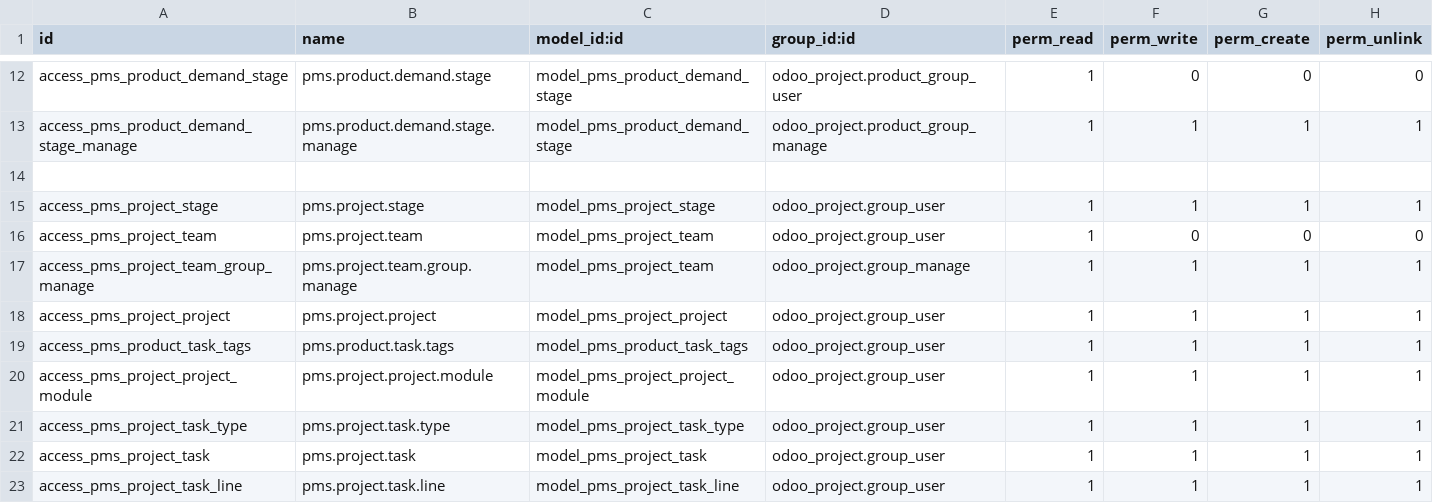
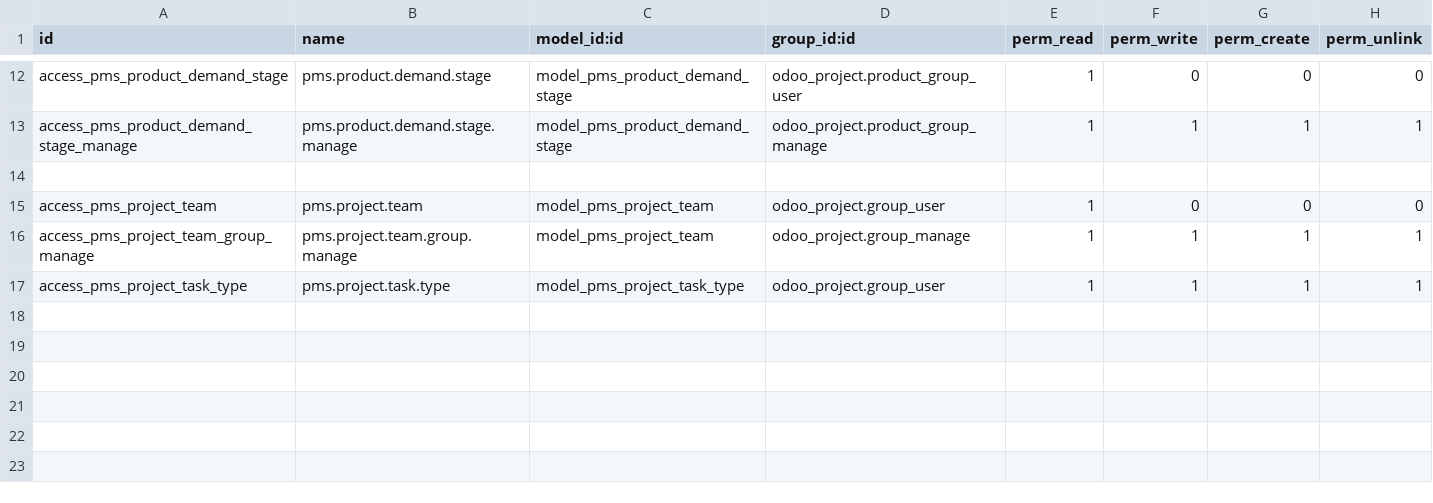
Before and after one commit to kevin070982/odooPMS, a CSV file: odoo_project/security/ir.model.access.csv, drawn as a sheet; only a part is shown, gaps mark what is left out; the diff names each change by its address in the sheet, - before the commit and + after, or states it on an @@ line.

```diff
--- a/odoo_project/security/ir.model.access.csv
+++ b/odoo_project/security/ir.model.access.csv
-row 15: access_pms_project_stage | pms.project.stage | model_pms_project_stage | odoo_project.group_user | 1 | 1 | 1 | 1
-row 18: access_pms_project_project | pms.project.project | model_pms_project_project | odoo_project.group_user | 1 | 1 | 1 | 1
-row 19: access_pms_product_task_tags | pms.product.task.tags | model_pms_product_task_tags | odoo_project.group_user | 1 | 1 | 1 | 1
-row 20: access_pms_project_project_module | pms.project.project.module | model_pms_project_project_module | odoo_project.group_user | 1 | 1 | 1 | 1
-row 22: access_pms_project_task | pms.project.task | model_pms_project_task | odoo_project.group_user | 1 | 1 | 1 | 1
-row 23: access_pms_project_task_line | pms.project.task.line | model_pms_project_task_line | odoo_project.group_user | 1 | 1 | 1 | 1
```
Also changed, not shown: 5 other files.
